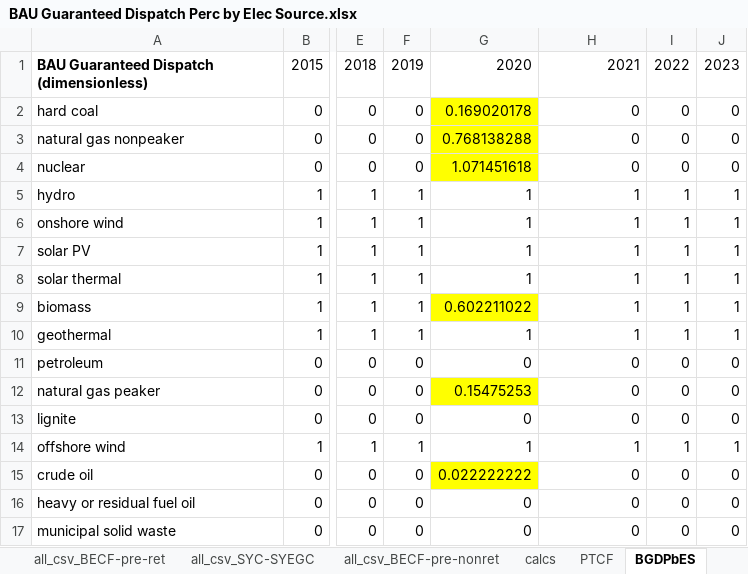
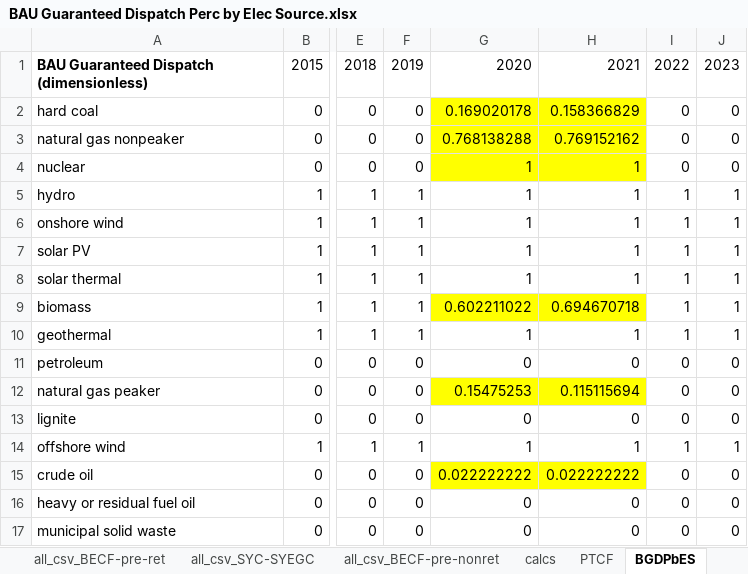
Before and after one commit to EnergyInnovation/eps-virginia, an Excel workbook: InputData/elec/BGDPbES/BAU Guaranteed Dispatch Perc by Elec Source.xlsx, sheet BGDPbES, drawn as a sheet; only a part is shown, gaps mark what is left out; values as stored, in another font and other column widths than the file's, no borders; the diff names each change by its address in the sheet, - before the commit and + after, or states it on an @@ line.

```diff
--- a/InputData/elec/BGDPbES/BAU Guaranteed Dispatch Perc by Elec Source.xlsx (sheet BGDPbES)
+++ b/InputData/elec/BGDPbES/BAU Guaranteed Dispatch Perc by Elec Source.xlsx (sheet BGDPbES)
-H2: 0
+H2: 0.158366829
-H2:H4 fill: none
+H2:H4 fill: #FFFF00
-H3: 0
+H3: 0.769152162
-G4: 1.071451618
+G4: 1
-H4: 0
+H4: 1
-H9: 1
+H9: 0.694670718
-H9 fill: none
+H9 fill: #FFFF00
-H12: 0
+H12: 0.115115694
-H12 fill: none
+H12 fill: #FFFF00
-H15: 0
+H15: 0.022222222
-H15 fill: none
+H15 fill: #FFFF00
```
Also changed, not shown: sheet all_csv_BECF-pre-ret, sheet calcs, sheet About, formulas that keep their value, 4 other files.
